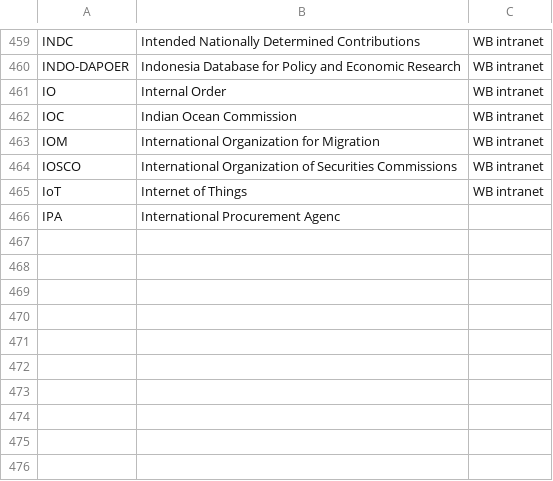
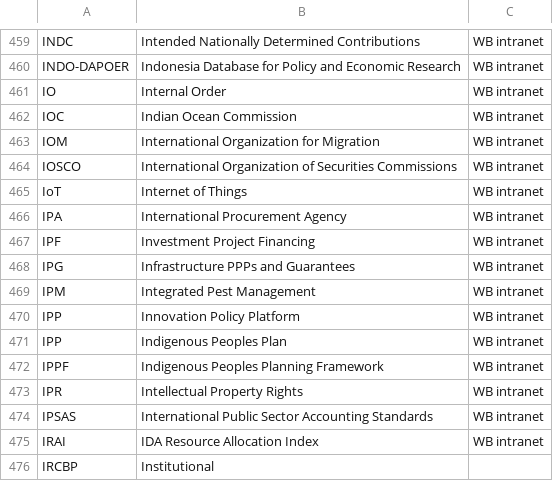
Before and after one commit to Matheusoz/el-processing-tools-wb, a CSV file: data/whitelists/whitelists/whitelist_acronyms.csv, drawn as a sheet; only a part is shown, gaps mark what is left out.

Commit message:
Doc fix.

```diff
--- a/data/whitelists/whitelists/whitelist_acronyms.csv
+++ b/data/whitelists/whitelists/whitelist_acronyms.csv
@@ -465,2 +465,12 @@ IOSCO, International Organization of Securities Commissions,WB intranet
 IoT, Internet of Things,WB intranet
-IPA, International Procurement Agenc
+IPA, International Procurement Agency,WB intranet
+IPF, Investment Project Financing,WB intranet
+IPG, Infrastructure PPPs and Guarantees,WB intranet
+IPM, Integrated Pest Management,WB intranet
+IPP, Innovation Policy Platform,WB intranet
+IPP, Indigenous Peoples Plan,WB intranet
+IPPF, Indigenous Peoples Planning Framework,WB intranet
+IPR, Intellectual Property Rights,WB intranet
+IPSAS, International Public Sector Accounting Standards,WB intranet
+IRAI, IDA Resource Allocation Index,WB intranet
+IRCBP, Institutional
```
